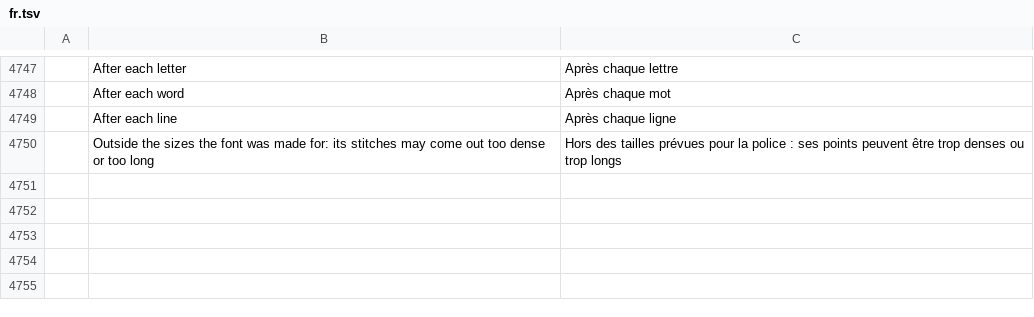
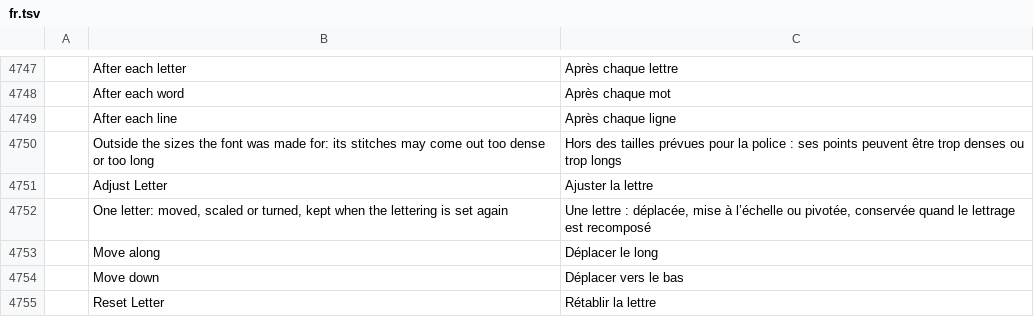
Before and after one commit to SiteSentrix/StitchFoundry, a TSV file: crates/ui-egui/src/i18n/fr.tsv, drawn as a sheet; only a part is shown, gaps mark what is left out; the diff names each change by its address in the sheet, - before the commit and + after, or states it on an @@ line.

```diff
--- a/crates/ui-egui/src/i18n/fr.tsv
+++ b/crates/ui-egui/src/i18n/fr.tsv
+row 4751:  | Adjust Letter | Ajuster la lettre
+row 4752:  | One letter: moved, scaled or turned, kept when the lettering is set again | Une lettre : déplacée, mise à l’échelle ou pivotée, conservée quand le lettrage est recomposé
+row 4753:  | Move along | Déplacer le long
+row 4754:  | Move down | Déplacer vers le bas
+row 4755:  | Reset Letter | Rétablir la lettre
```
Also changed, not shown: crates/ui-egui/src/i18n/de.tsv, crates/ui-egui/src/i18n/ja.tsv, 18 other files.
